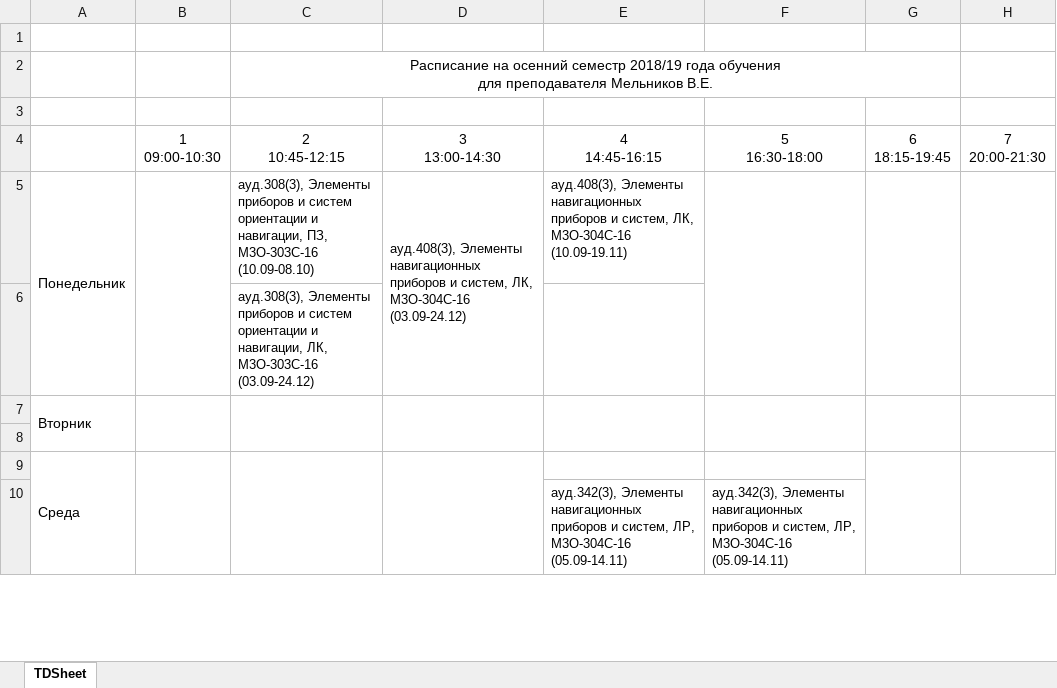
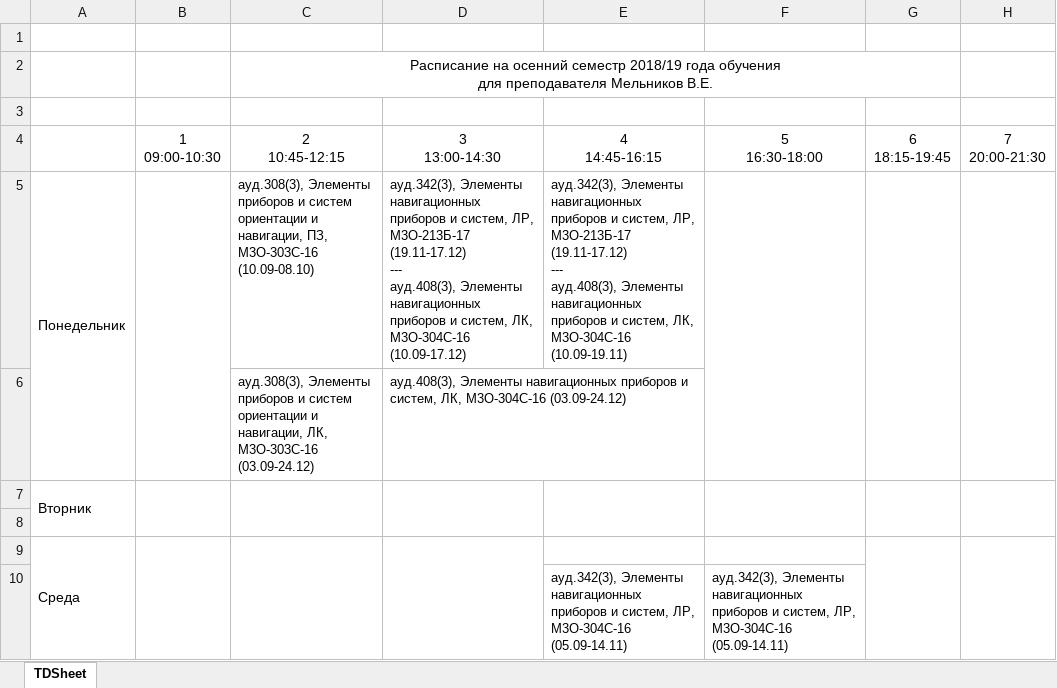
Before and after one commit to nkapyrin/glowing-garbanzo, an Excel workbook: profs/xlsx/Расписание Мельников Валерий Ефимович.xlsx, sheet TDSheet, drawn as a sheet; only a part is shown; values as stored, in another font and other column widths than the file's, no borders; ↵ is a line break in a cell; the diff names each change by its address in the sheet, - before the commit and + after, or states it on an @@ line.

```diff
--- a/profs/xlsx/Расписание Мельников Валерий Ефимович.xlsx (sheet TDSheet)
+++ b/profs/xlsx/Расписание Мельников Валерий Ефимович.xlsx (sheet TDSheet)
-D5: ауд.408(3), Элементы навигационных приборов и систем, ЛК, М3О-304С-16 (03.09-24.12)
+D5: ауд.342(3), Элементы навигационных приборов и систем, ЛР, М3О-213Б-17 (19.11-17.12) ↵ --- ↵ ауд.408(3), Элементы навигационных приборов и систем, ЛК, М3О-304С-16 (10.09-17.12)
-D5:D6 merged
-E5: ауд.408(3), Элементы…
+E5: ауд.342(3), Элементы навигационных приборов и систем, ЛР, М3О-213Б-17 (19.11-17.12) ↵ --- ↵ ауд.408(3), Элементы…
-D6: (empty)
+D6: ауд.408(3), Элементы навигационных приборов и систем, ЛК, М3О-304С-16 (03.09-24.12)
```
Also changed, not shown: profs/xlsx/Расписание Жарков Максим Витальевич.xlsx, profs/xlsx/Расписание Захарян Рамаз Рафаэлович.xlsx, 22 other files.
